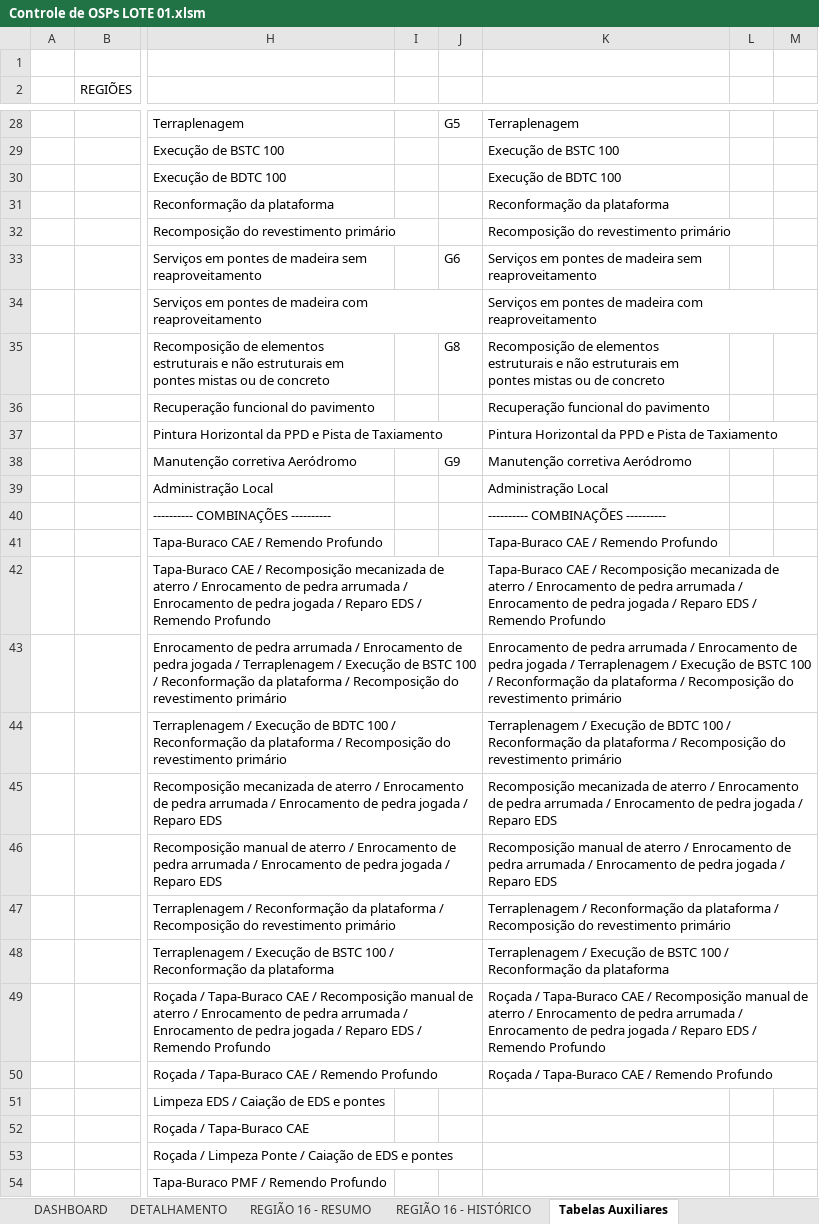
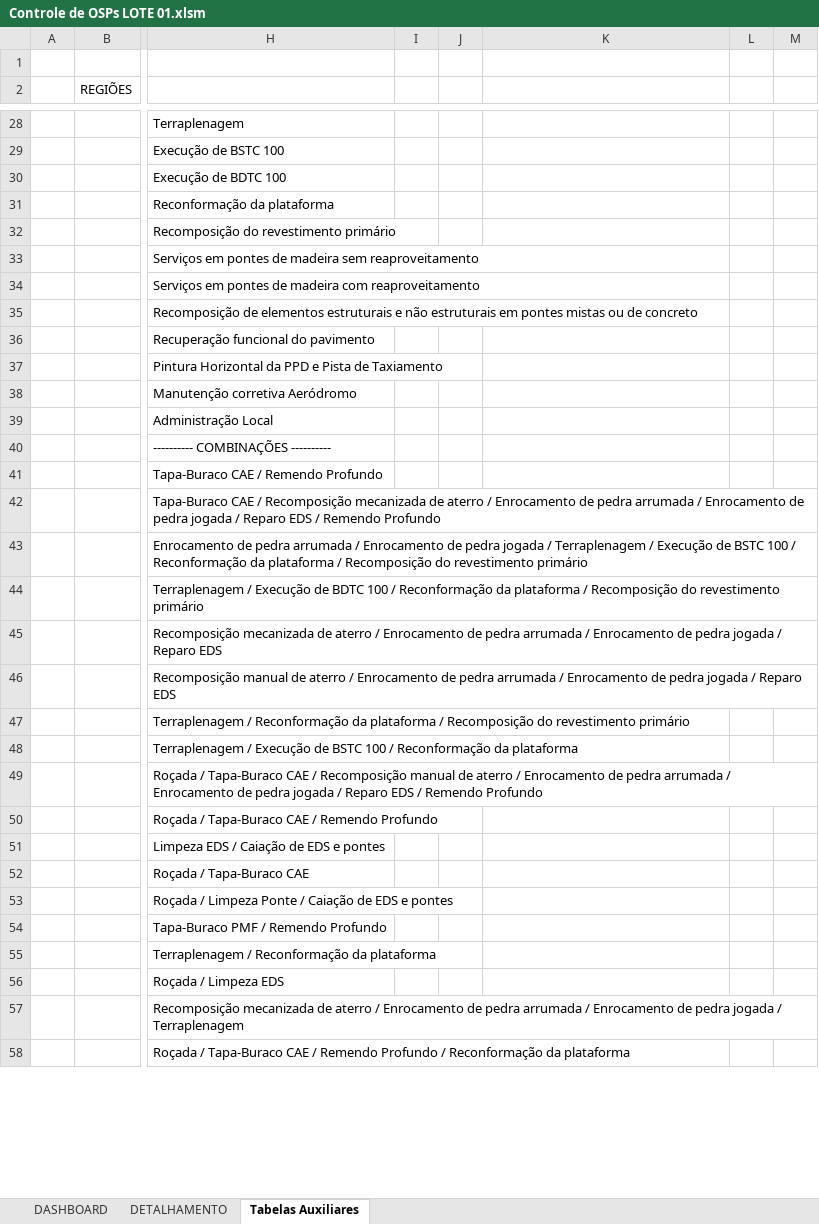
Before and after one commit to fernanda1997-pj/geoportal-ordens-servico, an Excel workbook: fichas/OS/Controle de OSPs LOTE 01.xlsm, sheet Tabelas Auxiliares, drawn as a sheet; only a part is shown, gaps mark what is left out; the shorter side is filled out with more unchanged rows; values as stored, in another font and other column widths than the file's, no cell formats; table styles not drawn; the diff covers the shown part only; the diff names each change by its address in the sheet, - before the commit and + after, or states it on an @@ line.

```diff
--- a/fichas/OS/Controle de OSPs LOTE 01.xlsm (sheet Tabelas Auxiliares)
+++ b/fichas/OS/Controle de OSPs LOTE 01.xlsm (sheet Tabelas Auxiliares)
@@ sheet tab hidden: REGIÃO 16 - RESUMO @@
@@ sheet tab hidden: REGIÃO 16 - HISTÓRICO @@
-J28: G5
+J28: (empty)
-K28: Terraplenagem
+K28: (empty)
-K29: Execução de BSTC 100
+K29: (empty)
-K30: Execução de BDTC 100
+K30: (empty)
-K31: Reconformação da plataforma
+K31: (empty)
-K32: Recomposição do revestimento primário
+K32: (empty)
-J33: G6
+J33: (empty)
-K33: Serviços em pontes de madeira sem reaproveitamento
+K33: (empty)
-K34: Serviços em pontes de madeira com reaproveitamento
+K34: (empty)
-J35: G8
+J35: (empty)
-K35: Recomposição de elementos estruturais e não estruturais em pontes mistas ou de concreto
+K35: (empty)
-K36: Recuperação funcional do pavimento
+K36: (empty)
-K37: Pintura Horizontal da PPD e Pista de Taxiamento
+K37: (empty)
-J38: G9
+J38: (empty)
-K38: Manutenção corretiva Aeródromo
+K38: (empty)
-K39: Administração Local
+K39: (empty)
-K40: ---------- COMBINAÇÕES ----------
+K40: (empty)
-K41: Tapa-Buraco CAE / Remendo Profundo
+K41: (empty)
-K42: Tapa-Buraco CAE / Recomposição mecanizada de aterro / Enrocamento de pedra arrumada / Enrocamento de pedra jogada / Reparo EDS / Remendo Profundo
+K42: (empty)
-K43: Enrocamento de pedra arrumada / Enrocamento de pedra jogada / Terraplenagem / Execução de BSTC 100 / Reconformação da plataforma / Recomposição do revestimento primário
+K43: (empty)
-K44: Terraplenagem / Execução de BDTC 100 / Reconformação da plataforma / Recomposição do revestimento primário
+K44: (empty)
-K45: Recomposição mecanizada de aterro / Enrocamento de pedra arrumada / Enrocamento de pedra jogada / Reparo EDS
+K45: (empty)
-K46: Recomposição manual de aterro / Enrocamento de pedra arrumada / Enrocamento de pedra jogada / Reparo EDS
+K46: (empty)
-K47: Terraplenagem / Reconformação da plataforma / Recomposição do revestimento primário
+K47: (empty)
-K48: Terraplenagem / Execução de BSTC 100 / Reconformação da plataforma
+K48: (empty)
-K49: Roçada / Tapa-Buraco CAE / Recomposição manual de aterro / Enrocamento de pedra arrumada / Enrocamento de pedra jogada / Reparo EDS / Remendo Profundo
+K49: (empty)
-K50: Roçada / Tapa-Buraco CAE / Remendo Profundo
+K50: (empty)
```
Also changed, not shown: 1 added row, 2 removed rows and 32 edited cells elsewhere in this sheet, sheet DETALHAMENTO, sheet DASHBOARD, cell formats, charts or pictures, 4 other files.
